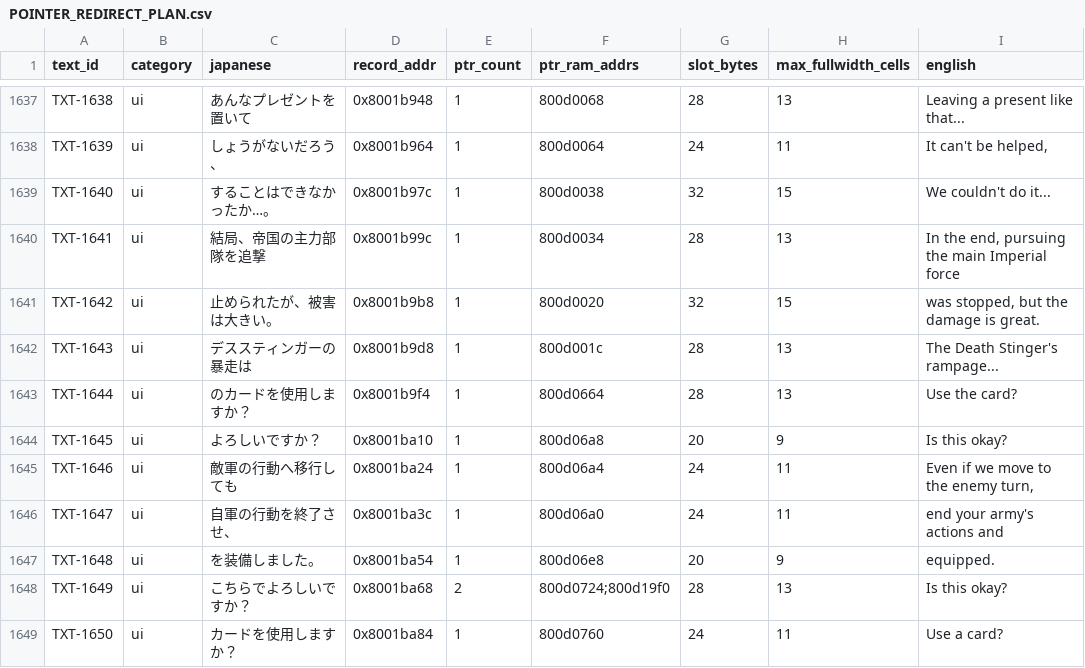
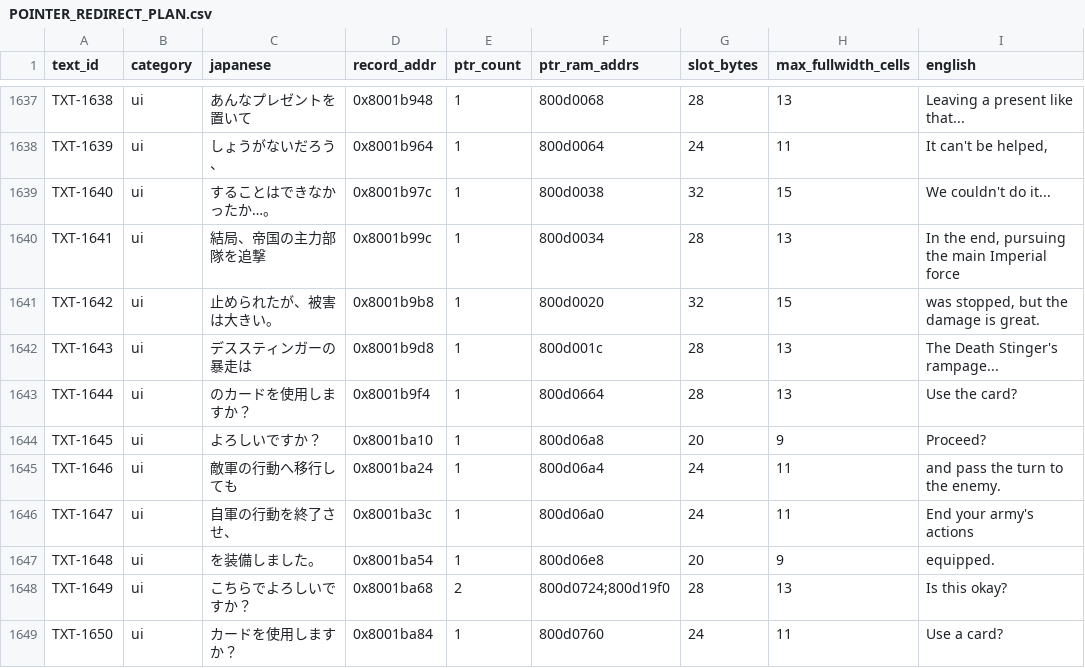
Before and after one commit to awest813/Zoids-Battle-Card-Game---Western-War, a CSV file: analysis/POINTER_REDIRECT_PLAN.csv, drawn as a sheet; only a part is shown, gaps mark what is left out.

```diff
--- a/analysis/POINTER_REDIRECT_PLAN.csv
+++ b/analysis/POINTER_REDIRECT_PLAN.csv
@@ -1643,5 +1643,5 @@ TXT-1643,ui,デススティンガーの暴走は,0x8001b9d8,1,800d001c,28,13,The
 TXT-1644,ui,のカードを使用しますか？,0x8001b9f4,1,800d0664,28,13,Use the card?
-TXT-1645,ui,よろしいですか？,0x8001ba10,1,800d06a8,20,9,Is this okay?
-TXT-1646,ui,敵軍の行動へ移行しても,0x8001ba24,1,800d06a4,24,11,"Even if we move to the enemy turn,"
-TXT-1647,ui,自軍の行動を終了させ、,0x8001ba3c,1,800d06a0,24,11,end your army's actions and
+TXT-1645,ui,よろしいですか？,0x8001ba10,1,800d06a8,20,9,Proceed?
+TXT-1646,ui,敵軍の行動へ移行しても,0x8001ba24,1,800d06a4,24,11,and pass the turn to the enemy.
+TXT-1647,ui,自軍の行動を終了させ、,0x8001ba3c,1,800d06a0,24,11,End your army's actions
 TXT-1648,ui,を装備しました。,0x8001ba54,1,800d06e8,20,9, equipped.
```
Also changed, not shown: analysis/PHASE2_TRANSLATIONS.csv, analysis/TEXT_TRACKER.csv, 7 other files.
